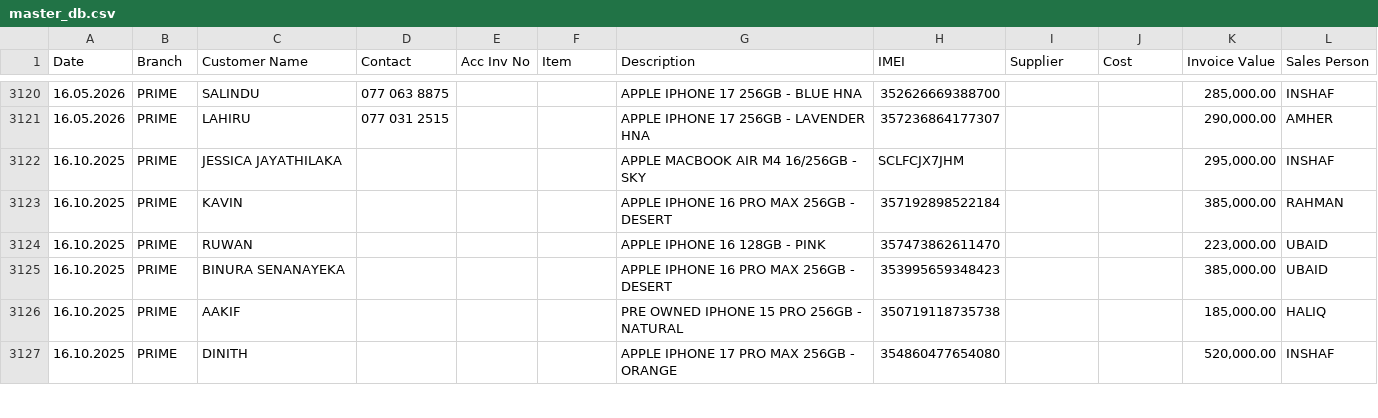
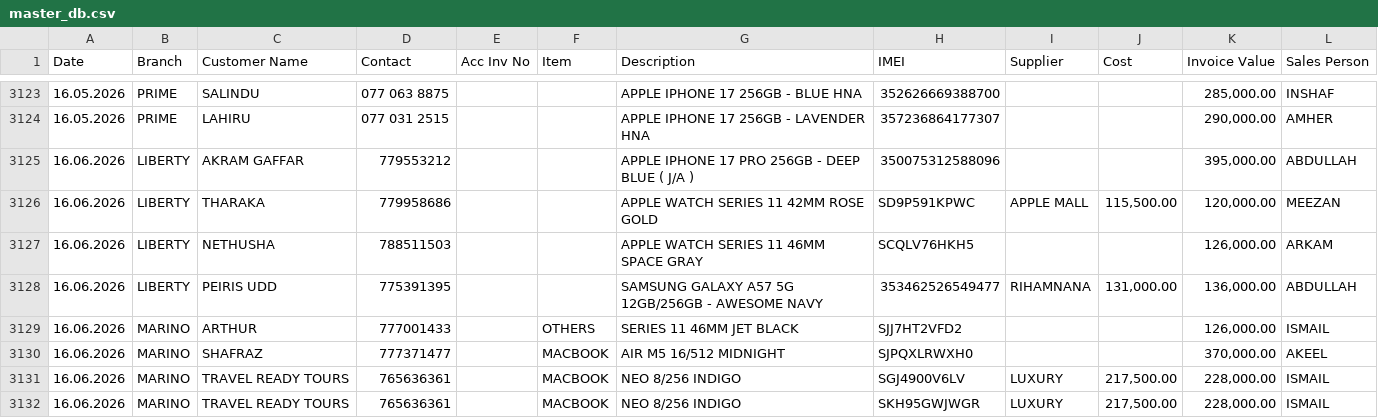
Before and after one commit to shaAhame/master_data, a CSV file: data/master_db.csv, drawn as a sheet; only a part is shown, gaps mark what is left out; the shorter side is filled out with more unchanged rows; the diff covers the shown part only; the diff names each change by its address in the sheet, - before the commit and + after, or states it on an @@ line.

```diff
--- a/data/master_db.csv
+++ b/data/master_db.csv
+row 3125: 16.06.2026 | LIBERTY | AKRAM GAFFAR | 779553212 |  |  | APPLE IPHONE 17 PRO 256GB - DEEP BLUE ( J/A ) | 350075312588096 |  |  | 395,000.00 | ABDULLAH
+row 3126: 16.06.2026 | LIBERTY | THARAKA | 779958686 |  |  | APPLE WATCH SERIES 11 42MM ROSE GOLD | SD9P591KPWC | APPLE MALL | 115,500.00 | 120,000.00 | MEEZAN
+row 3127: 16.06.2026 | LIBERTY | NETHUSHA | 788511503 |  |  | APPLE WATCH SERIES 11 46MM SPACE GRAY | SCQLV76HKH5 |  |  | 126,000.00 | ARKAM
+row 3128: 16.06.2026 | LIBERTY | PEIRIS UDD | 775391395 |  |  | SAMSUNG GALAXY A57 5G 12GB/256GB - AWESOME NAVY | 353462526549477 | RIHAMNANA | 131,000.00 | 136,000.00 | ABDULLAH
+row 3129: 16.06.2026 | MARINO | ARTHUR | 777001433 |  | OTHERS | SERIES 11 46MM JET BLACK | SJJ7HT2VFD2 |  |  | 126,000.00 | ISMAIL
+row 3130: 16.06.2026 | MARINO | SHAFRAZ | 777371477 |  | MACBOOK | AIR M5 16/512 MIDNIGHT | SJPQXLRWXH0 |  |  | 370,000.00 | AKEEL
+row 3131: 16.06.2026 | MARINO | TRAVEL READY TOURS | 765636361 |  | MACBOOK | NEO 8/256 INDIGO | SGJ4900V6LV | LUXURY | 217,500.00 | 228,000.00 | ISMAIL
+row 3132: 16.06.2026 | MARINO | TRAVEL READY TOURS | 765636361 |  | MACBOOK | NEO 8/256 INDIGO | SKH95GWJWGR | LUXURY | 217,500.00 | 228,000.00 | ISMAIL
```
Also changed, not shown: 11 added rows elsewhere in this file.
